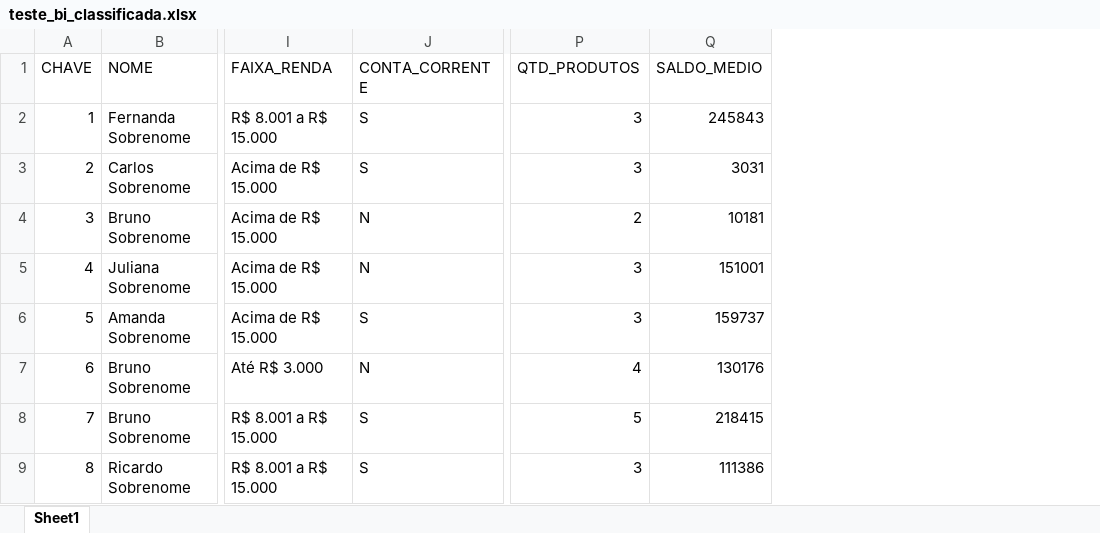
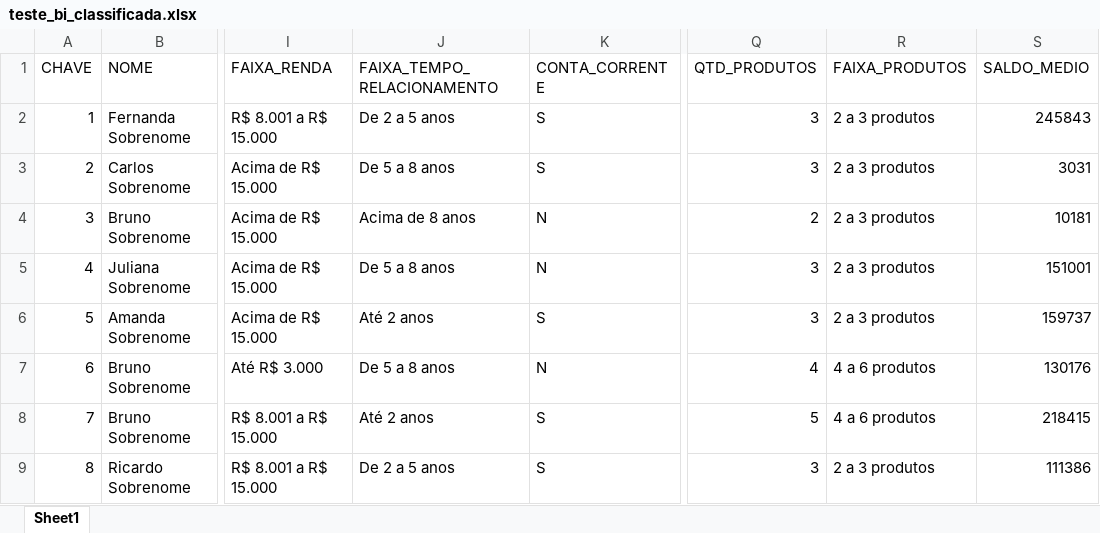
Before and after one commit to estehcezar-art/desafio-bi, an Excel workbook: data/processed/teste_bi_classificada.xlsx, sheet Sheet1, drawn as a sheet; only a part is shown, gaps mark what is left out; values as stored, in another font and other column widths than the file's, no borders; the diff names each change by its address in the sheet, - before the commit and + after, or states it on an @@ line.

Commit message:
feat: adiciona faixas de tempo de relacionamento e produtos

```diff
--- a/data/processed/teste_bi_classificada.xlsx (sheet Sheet1)
+++ b/data/processed/teste_bi_classificada.xlsx (sheet Sheet1)
+column J (FAIXA_TEMPO_RELACIONAMENTO), rows 2-9: De 2 a 5 anos | De 5 a 8 anos | Acima de 8 anos | De 5 a 8 anos | Até 2 anos | De 5 a 8 anos | Até 2 anos | De 2 a 5 anos
+column R (FAIXA_PRODUTOS), rows 2-9: 2 a 3 produtos | 2 a 3 produtos | 2 a 3 produtos | 2 a 3 produtos | 2 a 3 produtos | 4 a 6 produtos | 4 a 6 produtos | 2 a 3 produtos
```
Also changed, not shown: 2 other files.
